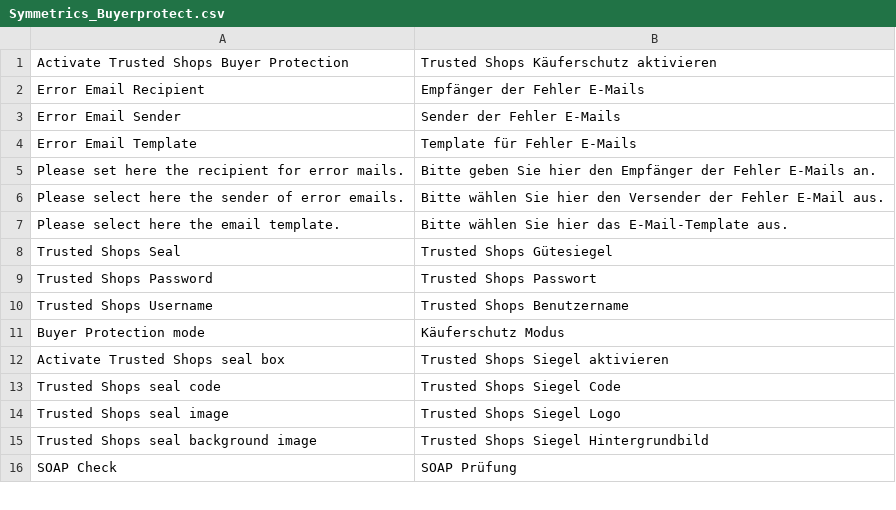
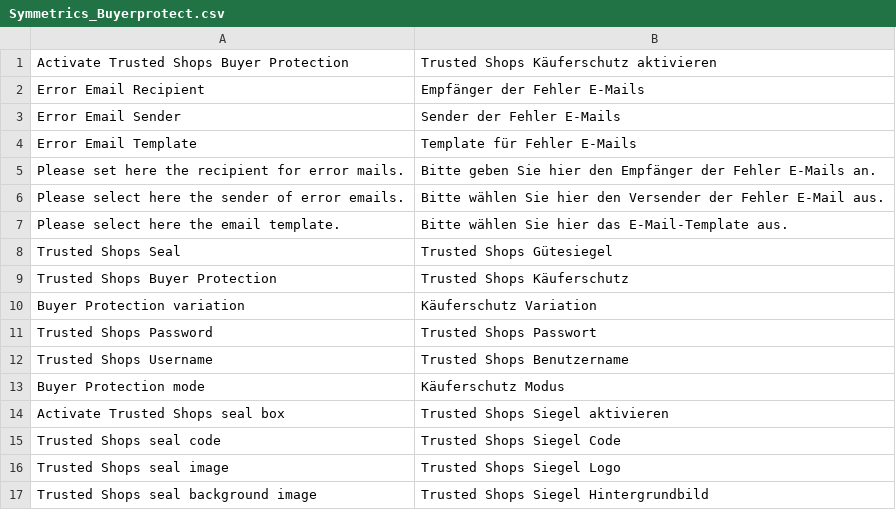
Before and after one commit to welance/trustedshops_buyerprotection, a CSV file: build/app/locale/de_DE/Symmetrics_Buyerprotect.csv, drawn as a sheet; only a part is shown; the shorter side is filled out with more unchanged rows.

Commit message:
MARKET-65: Added new system configuration for TS variation switch; Added source model; Implemented new methods to check the new field; Implemented this check to templates.

```diff
--- a/build/app/locale/de_DE/Symmetrics_Buyerprotect.csv
+++ b/build/app/locale/de_DE/Symmetrics_Buyerprotect.csv
@@ -8,2 +8,4 @@
 "Trusted Shops Seal","Trusted Shops Gütesiegel"
+"Trusted Shops Buyer Protection","Trusted Shops Käuferschutz"
+"Buyer Protection variation","Käuferschutz Variation"
 "Trusted Shops Password","Trusted Shops Passwort"
```
Also changed, not shown: 6 other files.
